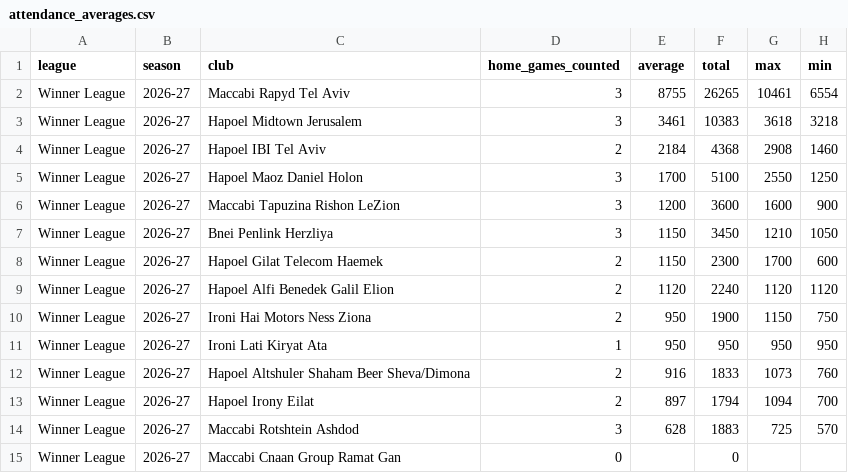
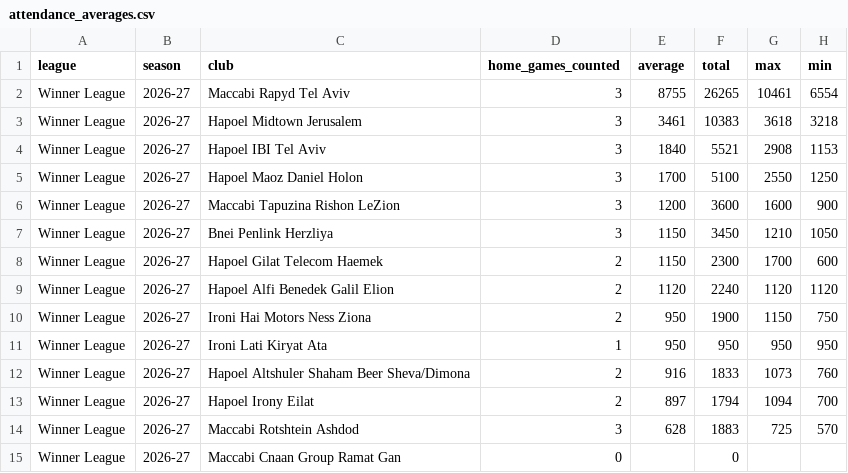
Before and after one commit to andriuspanama/ACBattendance, a CSV file: data/isr/attendance_averages.csv, drawn as a sheet.

```diff
--- a/data/isr/attendance_averages.csv
+++ b/data/isr/attendance_averages.csv
@@ -3,3 +3,3 @@ Winner League,2026-27,Maccabi Rapyd Tel Aviv,3,8755,26265,10461,6554
 Winner League,2026-27,Hapoel Midtown Jerusalem,3,3461,10383,3618,3218
-Winner League,2026-27,Hapoel IBI Tel Aviv,2,2184,4368,2908,1460
+Winner League,2026-27,Hapoel IBI Tel Aviv,3,1840,5521,2908,1153
 Winner League,2026-27,Hapoel Maoz Daniel Holon,3,1700,5100,2550,1250
```
Also changed, not shown: data/isr/matches.csv, 3 other files.
